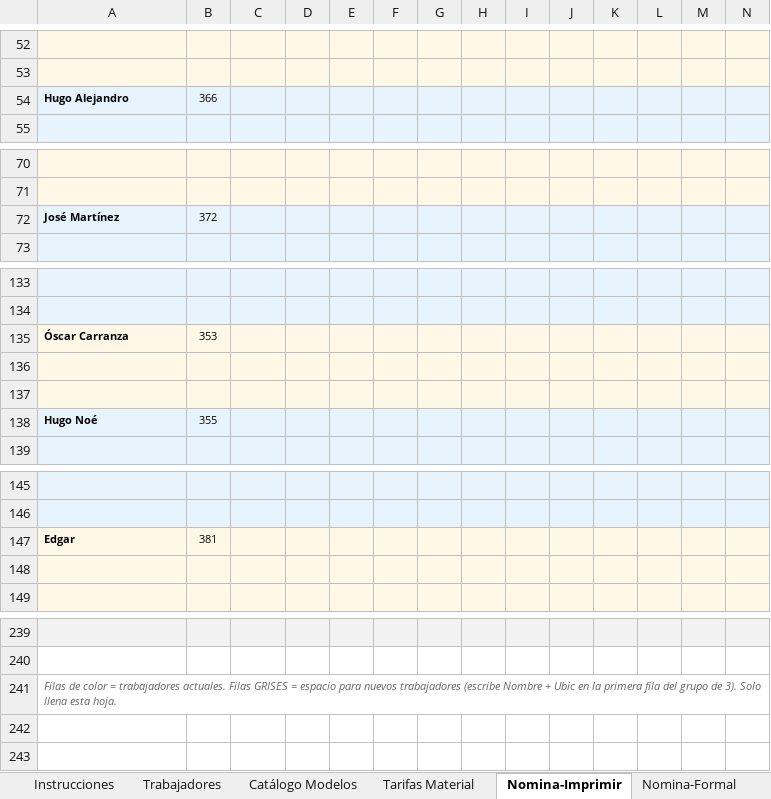
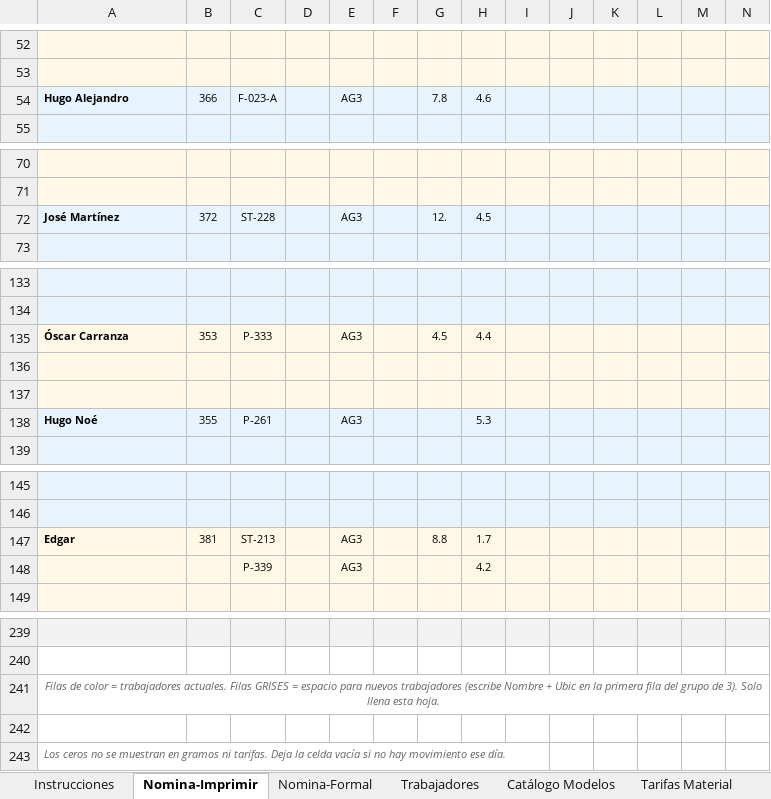
Before and after one commit to ArmandoHoyosfg/fajos_central, an Excel workbook: templates_excel/NOMINA_FAJOS_OPTIMIZADA_2026.xlsx, sheet Nomina-Imprimir, drawn as a sheet; only a part is shown, gaps mark what is left out; values as stored, in another font and other column widths than the file's, no borders; the diff covers the shown part only; the diff names each change by its address in the sheet, - before the commit and + after, or states it on an @@ line.

```diff
--- a/templates_excel/NOMINA_FAJOS_OPTIMIZADA_2026.xlsx (sheet Nomina-Imprimir)
+++ b/templates_excel/NOMINA_FAJOS_OPTIMIZADA_2026.xlsx (sheet Nomina-Imprimir)
@@ sheet tab order changed: Instrucciones | Nomina-Imprimir | Nomina-Formal | Trabajadores | Catálogo Modelos | Tarifas Material @@
-C54: (empty)
+C54: F-023-A
-E54: (empty)
+E54: AG3
-G54: (empty)
+G54: 7.8
-H54: (empty)
+H54: 4.6
-C72: (empty)
+C72: ST-228
-E72: (empty)
+E72: AG3
-G72: (empty)
+G72: 12.
-H72: (empty)
+H72: 4.5
-C135: (empty)
+C135: P-333
-E135: (empty)
+E135: AG3
-G135: (empty)
+G135: 4.5
-H135: (empty)
+H135: 4.4
-C138: (empty)
+C138: P-261
-E138: (empty)
+E138: AG3
-H138: (empty)
+H138: 5.3
-C147: (empty)
+C147: ST-213
-E147: (empty)
+E147: AG3
-G147: (empty)
+G147: 8.8
-H147: (empty)
+H147: 1.7
-row 148: (empty)
+row 148:  |  | P-339 |  | AG3 |  |  | 4.2
-A241 alignment: left
+A241 alignment: center
+A241:N241 merged
+row 242: (empty)
+row 243: Los ceros no se muestran en gramos ni tarifas. Deja la celda vacía si no hay movimiento ese día.
```
Also changed, not shown: 5 added rows, 5 removed rows, 21 edited cells and cell formats elsewhere in this sheet, sheet Nomina-Formal, sheet Trabajadores, sheet Instrucciones, 10 other files.
